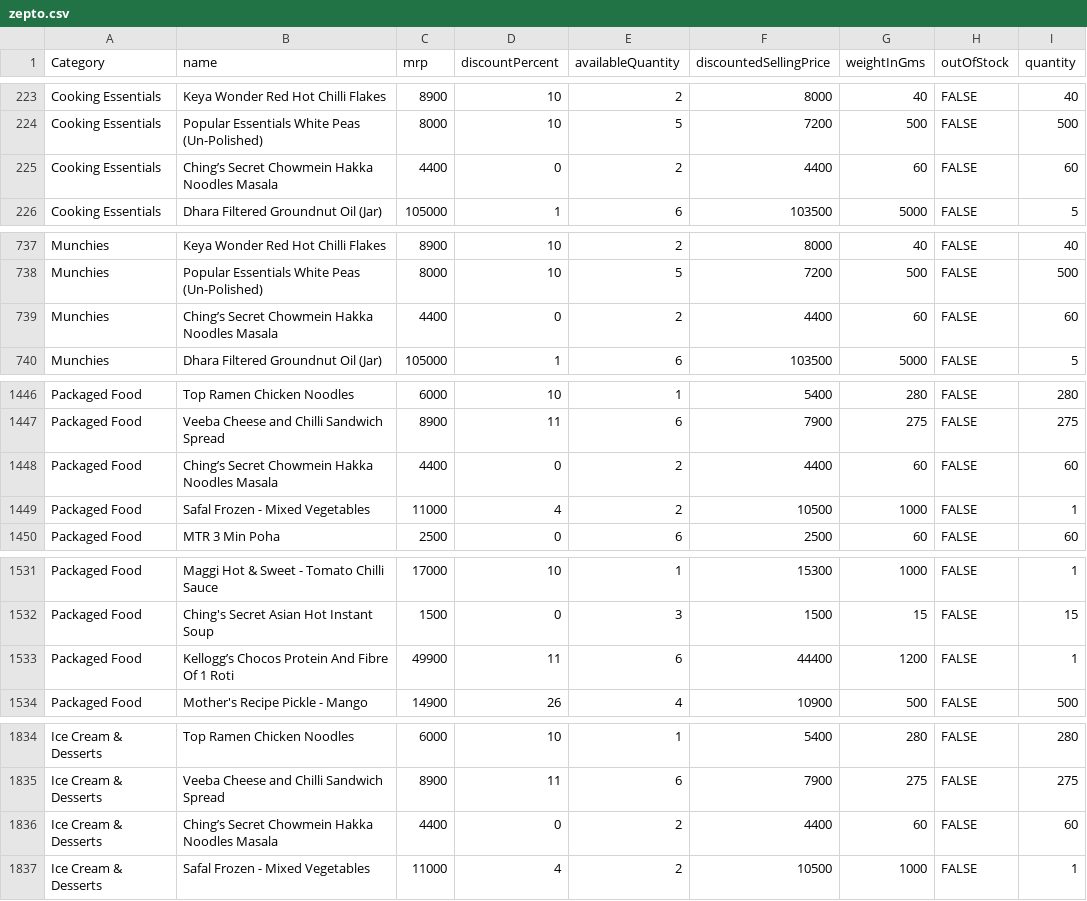
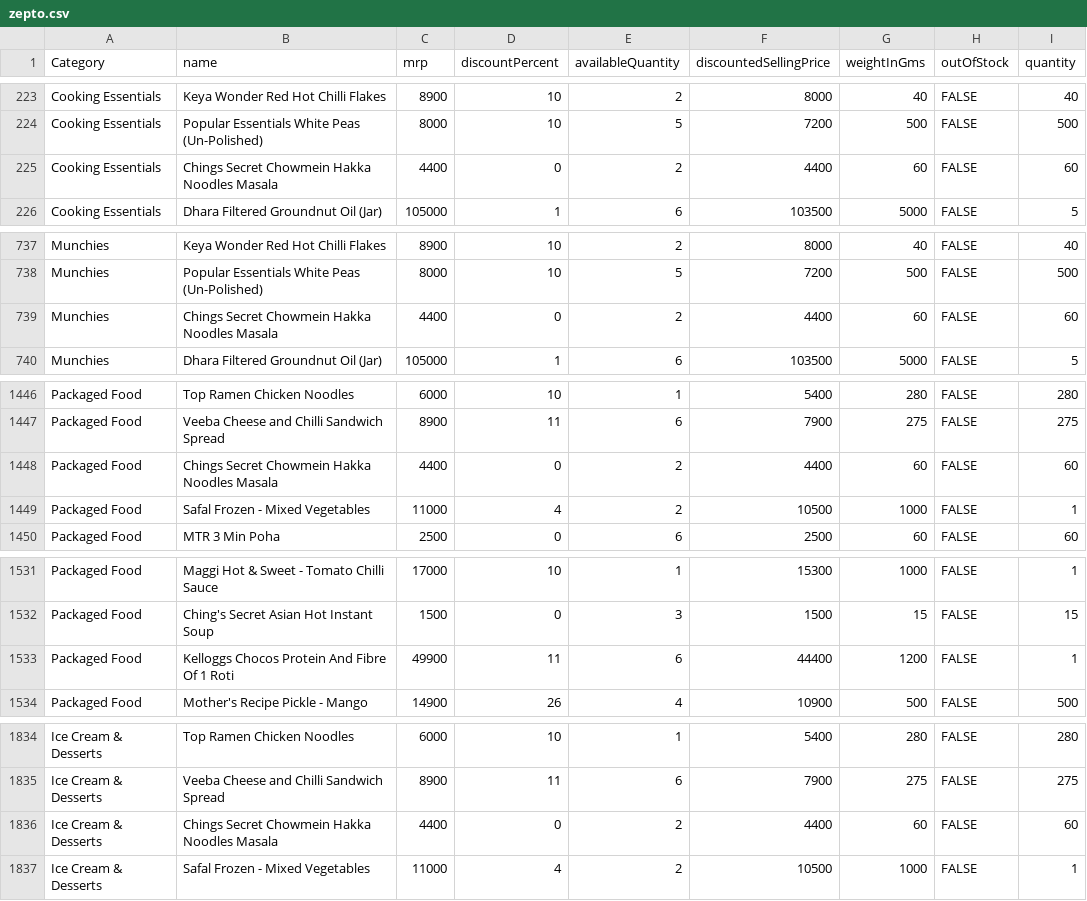
Before and after one commit to tooez4deepak/Zepto-SQL-Project, a CSV file: dataset/zepto.csv, drawn as a sheet; only a part is shown, gaps mark what is left out; the diff covers the shown part only; the diff names each change by its address in the sheet, - before the commit and + after, or states it on an @@ line.

Commit message:
Update zepto.csv

```diff
--- a/dataset/zepto.csv
+++ b/dataset/zepto.csv
-B225 (name): Ching’s Secret Chowmein Hakka Noodles Masala
+B225 (name): Chings Secret Chowmein Hakka Noodles Masala
-B739 (name): Ching’s Secret Chowmein Hakka Noodles Masala
+B739 (name): Chings Secret Chowmein Hakka Noodles Masala
-B1448 (name): Ching’s Secret Chowmein Hakka Noodles Masala
+B1448 (name): Chings Secret Chowmein Hakka Noodles Masala
-B1533 (name): Kellogg’s Chocos Protein And Fibre Of 1 Roti
+B1533 (name): Kelloggs Chocos Protein And Fibre Of 1 Roti
-B1836 (name): Ching’s Secret Chowmein Hakka Noodles Masala
+B1836 (name): Chings Secret Chowmein Hakka Noodles Masala
```
Also changed, not shown: 9 edited cells elsewhere in this file.
